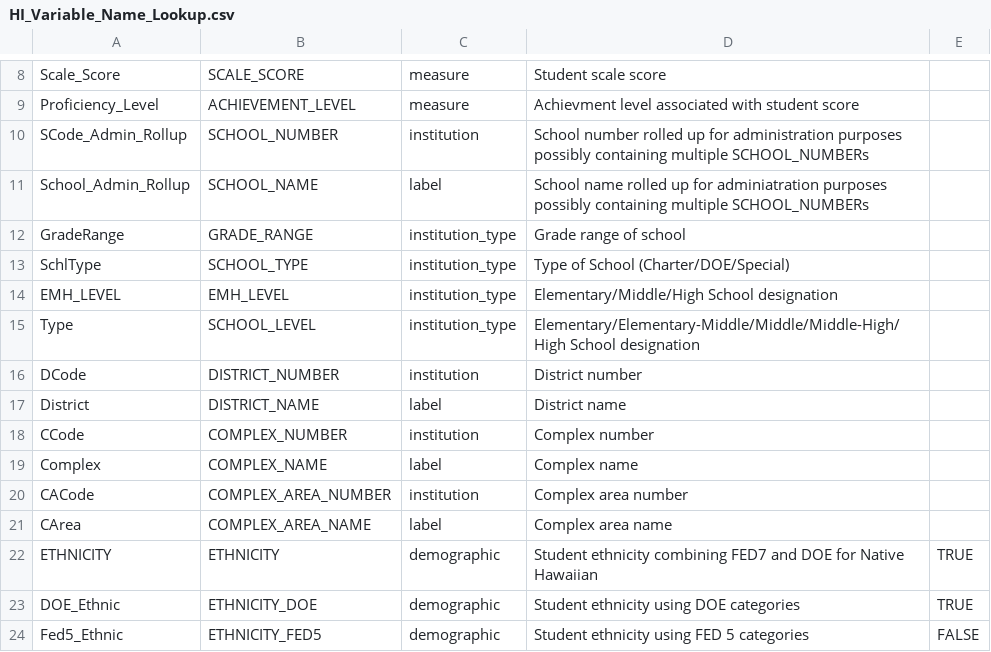
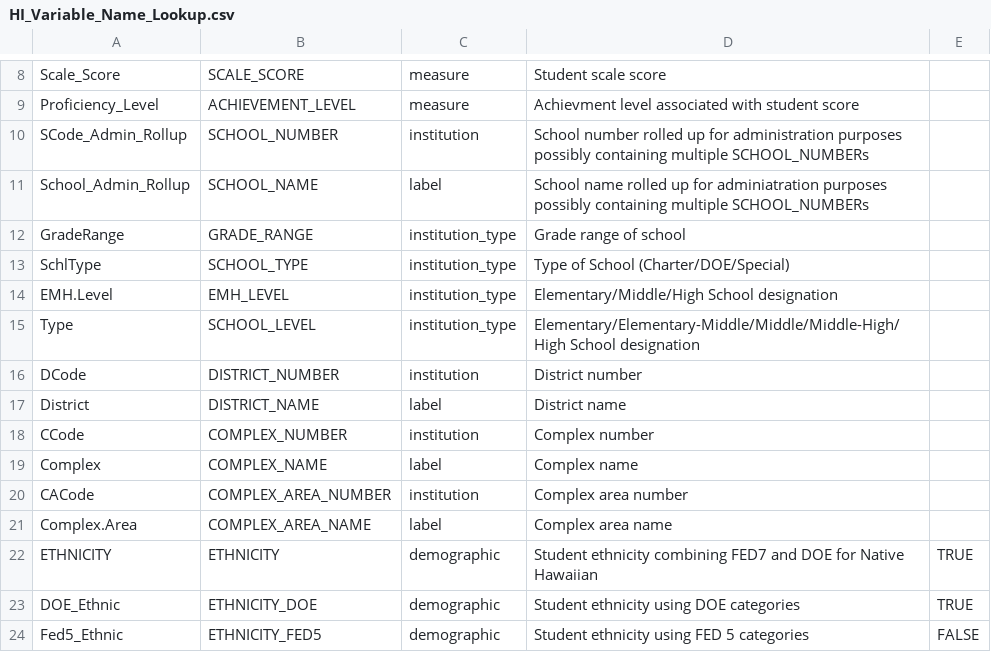
Before and after one commit to CenterForAssessment/SGPstateData, a CSV file: Variable_Name_Lookup/HI_Variable_Name_Lookup.csv, drawn as a sheet; only a part is shown, gaps mark what is left out.

Commit message:
Update of Hawaii variable name lookup

```diff
--- a/Variable_Name_Lookup/HI_Variable_Name_Lookup.csv
+++ b/Variable_Name_Lookup/HI_Variable_Name_Lookup.csv
@@ -13,3 +13,3 @@ GradeRange,GRADE_RANGE,institution_type,Grade range of school,
 SchlType,SCHOOL_TYPE,institution_type,Type of School (Charter/DOE/Special),
-EMH_LEVEL,EMH_LEVEL,institution_type,Elementary/Middle/High School designation,
+EMH.Level,EMH_LEVEL,institution_type,Elementary/Middle/High School designation,
 Type,SCHOOL_LEVEL,institution_type,Elementary/Elementary-Middle/Middle/Middle-High/High School designation,
@@ -20,3 +20,3 @@ Complex,COMPLEX_NAME,label,Complex name
 CACode,COMPLEX_AREA_NUMBER,institution,Complex area number
-CArea,COMPLEX_AREA_NAME,label,Complex area name
+Complex.Area,COMPLEX_AREA_NAME,label,Complex area name
 ETHNICITY,ETHNICITY,demographic,Student ethnicity combining FED7 and DOE for Native Hawaiian,TRUE
```
Also changed, not shown: 1 other file.
